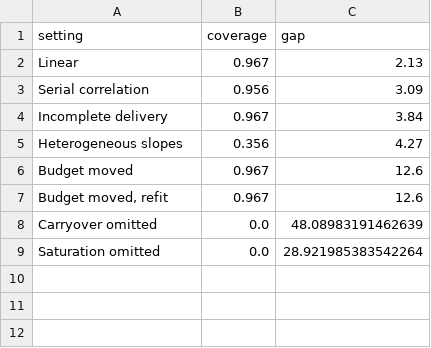
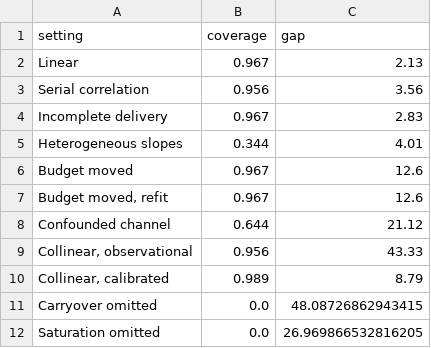
Before and after one commit to adityapt/causalgeo, a CSV file: paper/results/failures.csv, drawn as a sheet.

```diff
--- a/paper/results/failures.csv
+++ b/paper/results/failures.csv
@@ -2,8 +2,11 @@ setting,coverage,gap
 Linear,0.967,2.13
-Serial correlation,0.956,3.09
-Incomplete delivery,0.967,3.84
-Heterogeneous slopes,0.356,4.27
+Serial correlation,0.956,3.56
+Incomplete delivery,0.967,2.83
+Heterogeneous slopes,0.344,4.01
 Budget moved,0.967,12.6
 "Budget moved, refit",0.967,12.6
-Carryover omitted,0.0,48.08983191462639
-Saturation omitted,0.0,28.921985383542264
+Confounded channel,0.644,21.12
+"Collinear, observational",0.956,43.33
+"Collinear, calibrated",0.989,8.79
+Carryover omitted,0.0,48.08726862943415
+Saturation omitted,0.0,26.969866532816205
```
Also changed, not shown: paper/results/bundles.csv, paper/results/exposure.csv, 53 other files.
